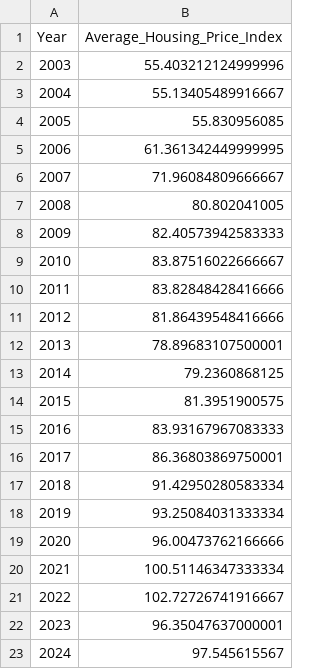
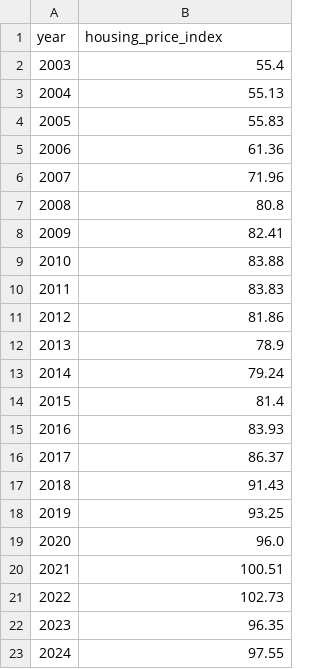
Before and after one commit to katpyeon/km_stat_reports, a CSV file: out/housing_price_index_cleaned.csv, drawn as a sheet.

```diff
--- a/out/housing_price_index_cleaned.csv
+++ b/out/housing_price_index_cleaned.csv
@@ -1,23 +1,23 @@
-Year,Average_Housing_Price_Index
-2003,55.403212124999996
-2004,55.13405489916667
-2005,55.830956085
-2006,61.361342449999995
-2007,71.96084809666667
-2008,80.802041005
-2009,82.40573942583333
-2010,83.87516022666667
-2011,83.82848428416666
-2012,81.86439548416666
-2013,78.89683107500001
-2014,79.2360868125
-2015,81.3951900575
-2016,83.93167967083333
-2017,86.36803869750001
-2018,91.42950280583334
-2019,93.25084031333334
-2020,96.00473762166666
-2021,100.51146347333334
-2022,102.72726741916667
-2023,96.35047637000001
-2024,97.545615567
+year,housing_price_index
+2003,55.4
+2004,55.13
+2005,55.83
+2006,61.36
+2007,71.96
+2008,80.8
+2009,82.41
+2010,83.88
+2011,83.83
+2012,81.86
+2013,78.9
+2014,79.24
+2015,81.4
+2016,83.93
+2017,86.37
+2018,91.43
+2019,93.25
+2020,96.0
+2021,100.51
+2022,102.73
+2023,96.35
+2024,97.55
```
Also changed, not shown: out/birth_rate.csv, out/employment_population_cleaned.csv, 16 other files.
